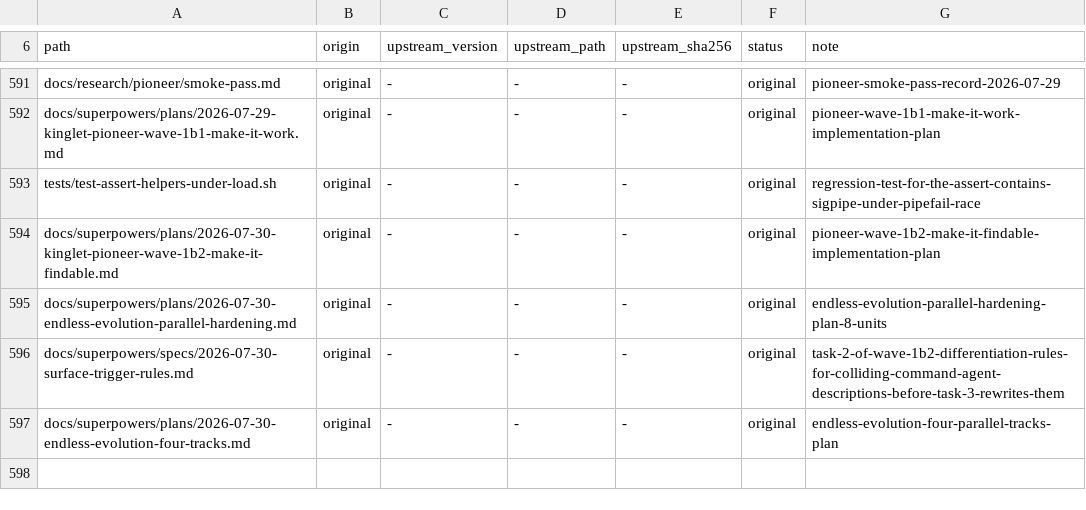
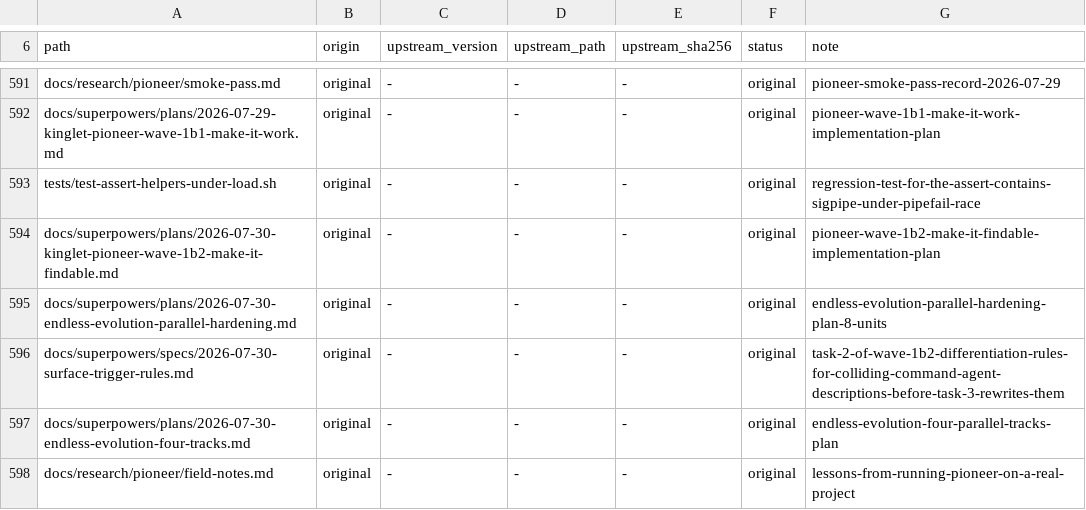
Before and after one commit to OmerZeyveli/kinglet-unity, a TSV file: provenance.tsv, drawn as a sheet; only a part is shown, gaps mark what is left out.

Commit message:
docs: what running Pioneer on a real project taught
The compile gate I designed was blind to new files, and every symptom pointed
away from the cause. A Unity csproj enumerates its sources, so a copied one
never sees a file created after it was generated — 190 tests and two extracted
classes were absent from every build that reported zero errors. It surfaced at
integration as a type-not-found for a type that is defined and public.

The check that would have caught it on the first run is one comm against
git ls-files. Any future guidance handing agents a dotnet gate for Unity must
ship it beside the gate.

Also recorded: no-test-no-fix is a good slogan and a bad rule, since most
certain findings are dead code and lying comments that a compiler verifies
better than a test would; the certain/behavioural/structural bar earned its
wording, because 'am I confident' invites confidence while 'would it stay
invisible until someone plays' invites imagination; and the guard-scope defect
recurred a fifth time.

The handover design held up on its first real exercise — installed beside an
existing CLAUDE.md, it wrote alongside rather than over, and the markers
survived a later consolidation so upgrades still find their own block.

```diff
--- a/provenance.tsv
+++ b/provenance.tsv
@@ -597 +597,2 @@ docs/superpowers/specs/2026-07-30-surface-trigger-rules.md	original	-	-	-	origin
 docs/superpowers/plans/2026-07-30-endless-evolution-four-tracks.md	original	-	-	-	original	endless-evolution-four-parallel-tracks-plan
+docs/research/pioneer/field-notes.md	original	-	-	-	original	lessons-from-running-pioneer-on-a-real-project
```
Also changed, not shown: 1 other file.
